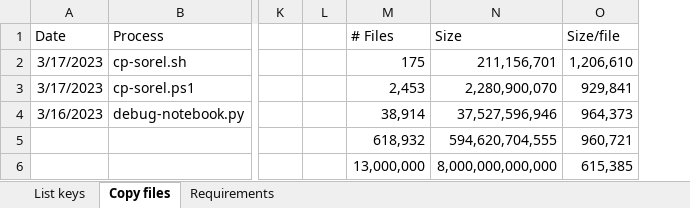
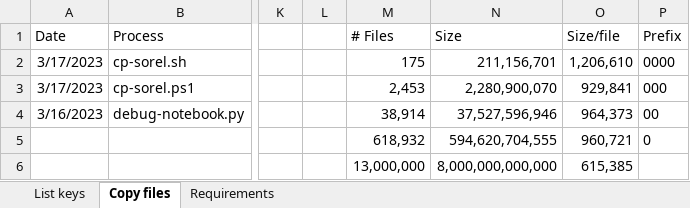
Before and after one commit to mherzog01/big_data_demo, an Excel workbook: sorel/01. bench_s3_ls/analysis/run notes.xlsx, sheet Copy files, drawn as a sheet; only a part is shown, gaps mark what is left out; values as stored, in another font and other column widths than the file's, no borders; table styles not drawn; the diff names each change by its address in the sheet, - before the commit and + after, or states it on an @@ line.

Commit message:
sorel_gen_keys

```diff
--- a/sorel/01. bench_s3_ls/analysis/run notes.xlsx (sheet Copy files)
+++ b/sorel/01. bench_s3_ls/analysis/run notes.xlsx (sheet Copy files)
+column P (Prefix), rows 2-5: 0000 | 000 | 00 | 0
```
Also changed, not shown: 4 other files.
